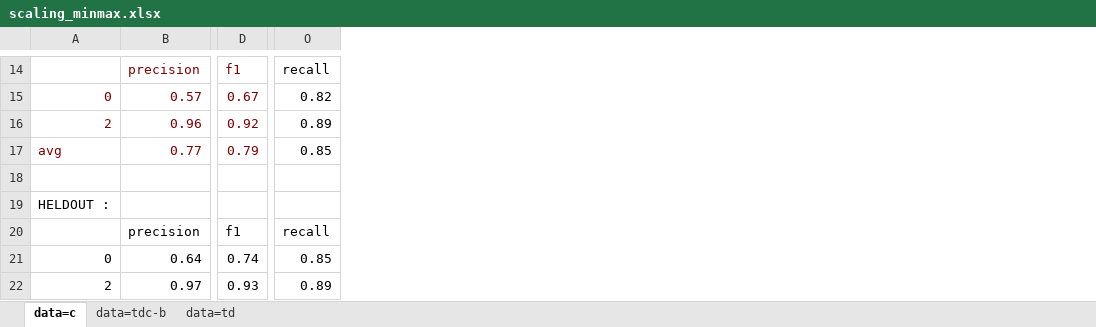
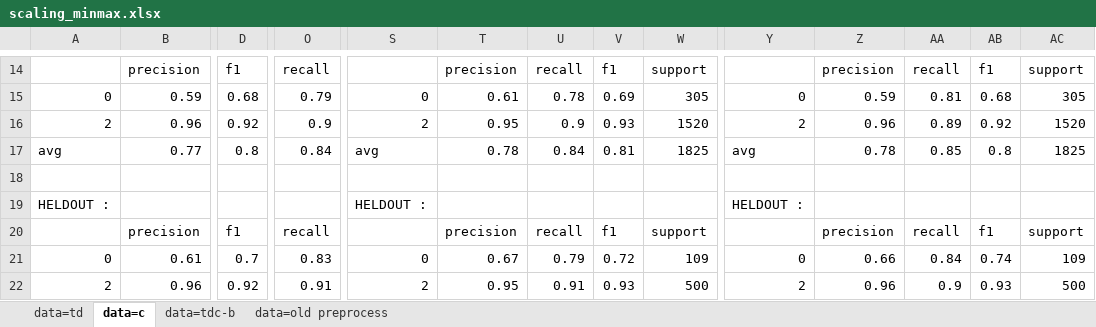
Before and after one commit to ziqizhang/chase, an Excel workbook: output/analysis/dataset=td,c,tdc-b/scaling_minmax.xlsx, sheet data=c, drawn as a sheet; only a part is shown, gaps mark what is left out; values as stored, in another font and other column widths than the file's, no borders; the diff covers the shown part only; the diff names each change by its address in the sheet, - before the commit and + after, or states it on an @@ line.

```diff
--- a/output/analysis/dataset=td,c,tdc-b/scaling_minmax.xlsx (sheet data=c)
+++ b/output/analysis/dataset=td,c,tdc-b/scaling_minmax.xlsx (sheet data=c)
+sheet tab: data=old preprocess
@@ sheet tab order changed: data=td | data=c | data=tdc-b | data=old preprocess @@
+column S, rows 15-22: 0 | 2 | avg |  | HELDOUT : |  | 0 | 2
+column T, rows 14-22: precision | 0.61 | 0.95 | 0.78 |  |  | precision | 0.67 | 0.95
+column U, rows 14-22: recall | 0.78 | 0.9 | 0.84 |  |  | recall | 0.79 | 0.91
+column V, rows 14-22: f1 | 0.69 | 0.93 | 0.81 |  |  | f1 | 0.72 | 0.93
+column W, rows 14-22: support | 305 | 1520 | 1825 |  |  | support | 109 | 500
+column Y, rows 15-22: 0 | 2 | avg |  | HELDOUT : |  | 0 | 2
+column Z, rows 14-22: precision | 0.59 | 0.96 | 0.78 |  |  | precision | 0.66 | 0.96
+column AA, rows 14-22: recall | 0.81 | 0.89 | 0.85 |  |  | recall | 0.84 | 0.9
+column AB, rows 14-22: f1 | 0.68 | 0.92 | 0.8 |  |  | f1 | 0.74 | 0.93
+column AC, rows 14-22: support | 305 | 1520 | 1825 |  |  | support | 109 | 500
-B14:D14 text colour: #800000
+B14:D14 text colour: black
-A15:D17 text colour: #800000
+A15:D17 text colour: black
-B15: 0.57
+B15: 0.59
-D15: 0.67
+D15: 0.68
-O15: 0.82
+O15: 0.79
-O16: 0.89
+O16: 0.9
-D17: 0.79
+D17: 0.8
-O17: 0.85
+O17: 0.84
-B21: 0.64
+B21: 0.61
-D21: 0.74
+D21: 0.7
-O21: 0.85
+O21: 0.83
-B22: 0.97
+B22: 0.96
-D22: 0.93
+D22: 0.92
-O22: 0.89
+O22: 0.91
```
Also changed, not shown: 3 added rows, 3 removed rows, 2 added columns, 100 edited cells and cell formats elsewhere in this sheet, sheet data=tdc-b, 22 other files.
